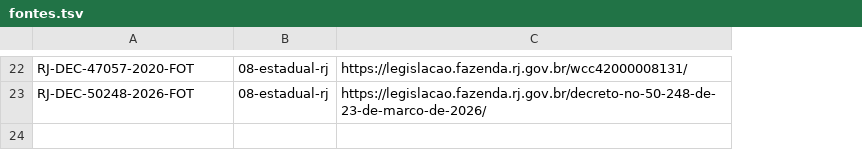
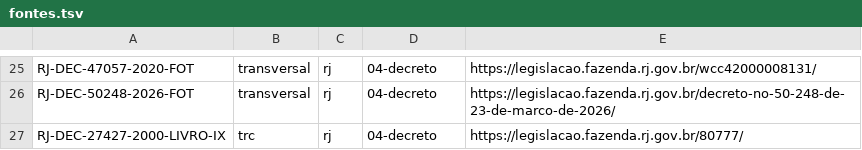
Before and after one commit to rcampos-del/base-normativa-trc, a TSV file: fontes.tsv, drawn as a sheet; only a part is shown, gaps mark what is left out; addresses are those after the commit; the diff covers the shown part only; the diff names each change by its address in the sheet, - before the commit and + after, or states it on an @@ line.

```diff
--- a/fontes.tsv
+++ b/fontes.tsv
+column B, rows 25-26: transversal | transversal
+column C, rows 25-26: rj | rj
-D25:D26: 08-estadual-rj
+D25:D26: 04-decreto
+row 27: RJ-DEC-27427-2000-LIVRO-IX | trc | rj | 04-decreto | https://legislacao.fazenda.rj.gov.br/80777/
```
Also changed, not shown: 8 added rows, 5 removed rows, 4 moved rows and 9 edited cells elsewhere in this file, 7 other files.
